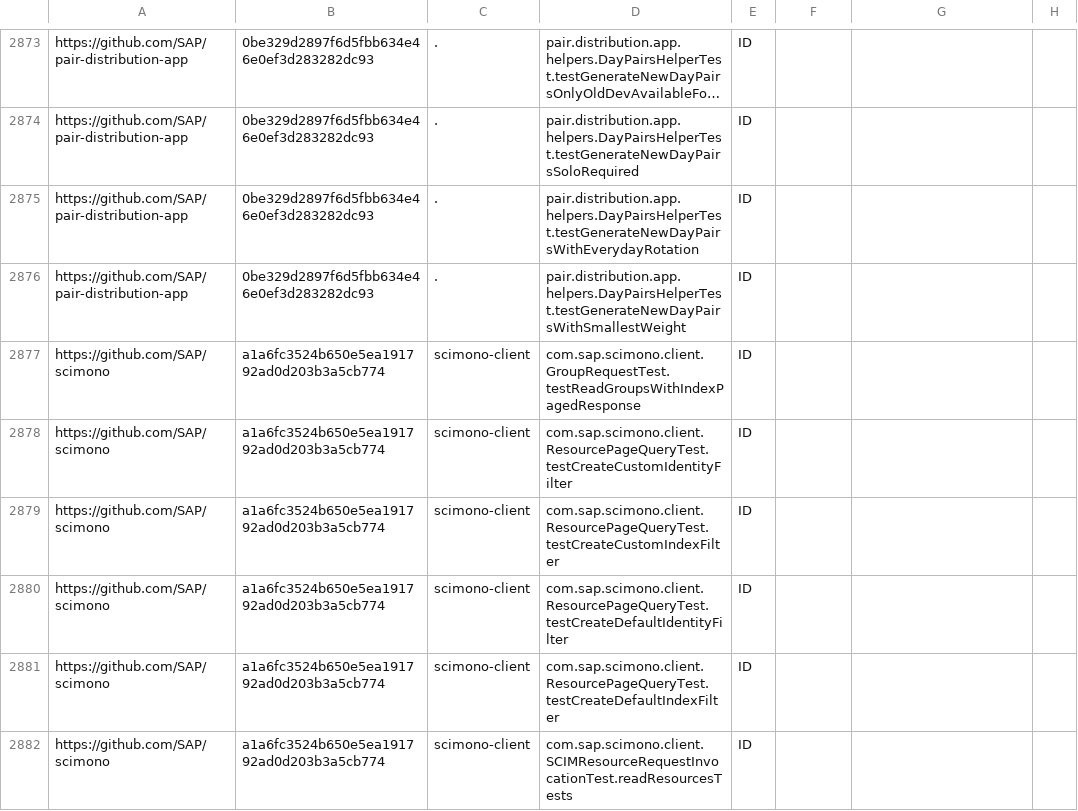
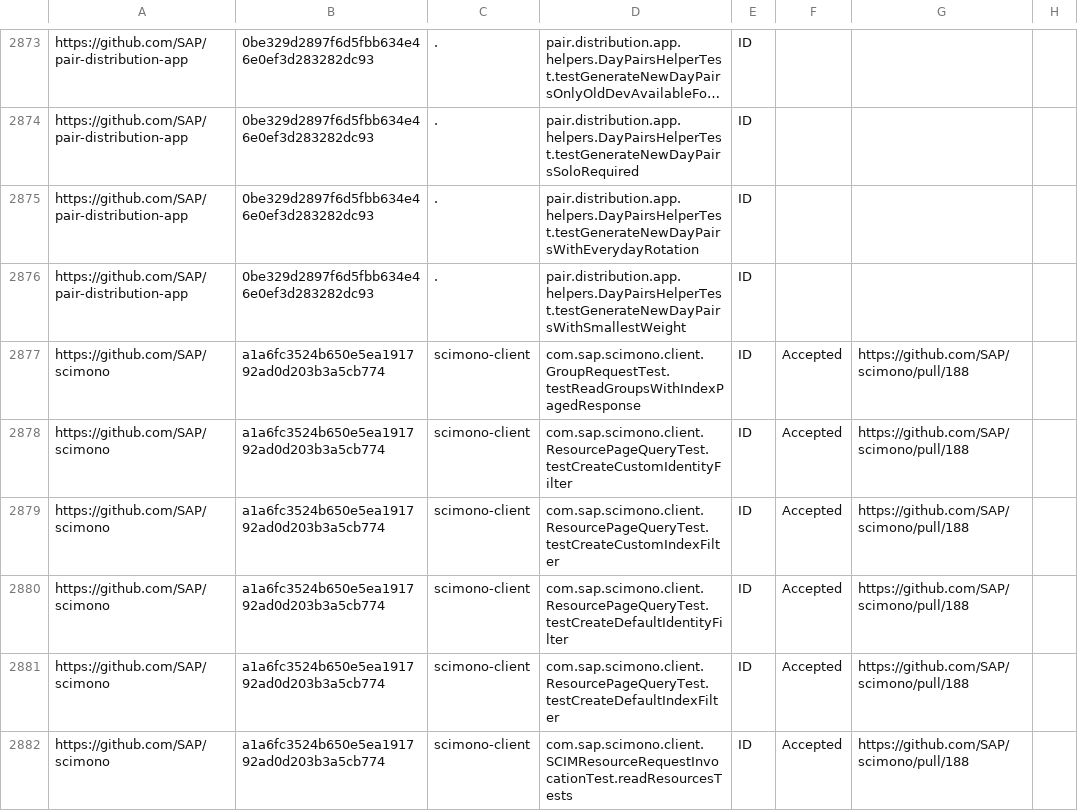
Before and after one commit to TestingResearchIllinois/idoft, a CSV file: pr-data.csv, drawn as a sheet; only a part is shown, gaps mark what is left out; long unchanged cells end in …; the diff covers the shown part only.

Commit message:
Scimono and tribuo accepted (#504)
Squashed 19 commits

```diff
--- a/pr-data.csv
+++ b/pr-data.csv
@@ -2876,7 +2876,7 @@ https://github.com/SAP/pair-distribution-app,0be329d2897f6d5fbb634e46e0ef3d28328
 https://github.com/SAP/pair-distribution-app,0be329d2897f6d5fbb634e46e0ef3d283282dc93,.,pair.distribution.app.helpers.DayPairsHelperTest.testGenerateNewDayPairsWithSmallestWeight,ID,,,
-https://github.com/SAP/scimono,a1a6fc3524b650e5ea191792ad0d203b3a5cb774,scimono-client,com.sap.scimono.client.GroupRequestTest.testReadGroupsWithIndexPagedResponse,ID,,,
-https://github.com/SAP/scimono,a1a6fc3524b650e5ea191792ad0d203b3a5cb774,scimono-client,com.sap.scimono.client.ResourcePageQueryTest.testCreateCustomIdentityFilter,ID,,,
-https://github.com/SAP/scimono,a1a6fc3524b650e5ea191792ad0d203b3a5cb774,scimono-client,com.sap.scimono.client.ResourcePageQueryTest.testCreateCustomIndexFilter,ID,,,
-https://github.com/SAP/scimono,a1a6fc3524b650e5ea191792ad0d203b3a5cb774,scimono-client,com.sap.scimono.client.ResourcePageQueryTest.testCreateDefaultIdentityFilter,ID,,,
-https://github.com/SAP/scimono,a1a6fc3524b650e5ea191792ad0d203b3a5cb774,scimono-client,com.sap.scimono.client.ResourcePageQueryTest.testCreateDefaultIndexFilter,ID,,,
-https://github.com/SAP/scimono,a1a6fc3524b650e5ea191792ad0d203b3a5cb774,scimono-client,com.sap.scimono.client.SCIMResourceRequestInvocationTest.readResourcesTests,ID,,,
+https://github.com/SAP/scimono,a1a6fc3524b650e5ea191792ad0d203b3a5cb774,scimono-client,com.sap.scimono.client.GroupRequestTest.testReadGroupsWithIndexPagedResponse,ID,Accepted,https://github.com/SAP/scimono/pull/188,
+https://github.com/SAP/scimono,a1a6fc3524b650e5ea191792ad0d203b3a5cb774,scimono-client,com.sap.scimono.client.ResourcePageQueryTest.testCreateCustomIdentityFilter,ID,Accepted,https://github.com/SAP/scimono/pull/188,
+https://github.com/SAP/scimono,a1a6fc3524b650e5ea191792ad0d203b3a5cb774,scimono-client,com.sap.scimono.client.ResourcePageQueryTest.testCreateCustomIndexFilter,ID,Accepted,https://github.com/SAP/scimono/pull/188,
+https://github.com/SAP/scimono,a1a6fc3524b650e5ea191792ad0d203b3a5cb774,scimono-client,com.sap.scimono.client.ResourcePageQueryTest.testCreateDefaultIdentityFilter,ID,Accepted,https://github.com/SAP/scimono/pull/188,
+https://github.com/SAP/scimono,a1a6fc3524b650e5ea191792ad0d203b3a5cb774,scimono-client,com.sap.scimono.client.ResourcePageQueryTest.testCreateDefaultIndexFilter,ID,Accepted,https://github.com/SAP/scimono/pull/188,
+https://github.com/SAP/scimono,a1a6fc3524b650e5ea191792ad0d203b3a5cb774,scimono-client,com.sap.scimono.client.SCIMResourceRequestInvocationTest.readResourcesTests,ID,Accepted,https://github.com/SAP/scimono/pull/188,
```
Also changed, not shown: 14 edited cells elsewhere in this file.
